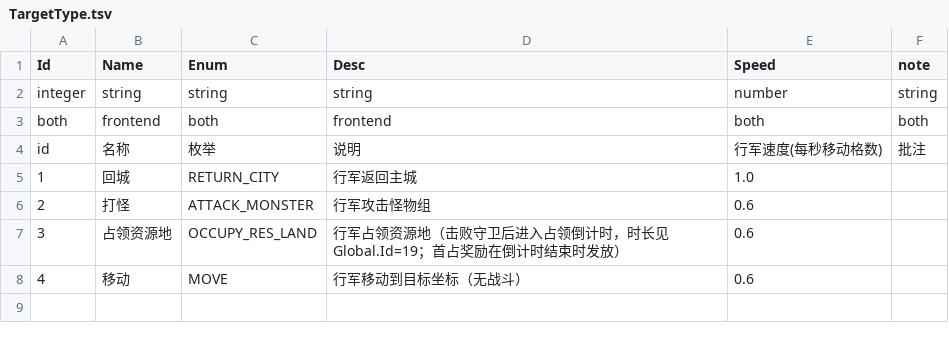
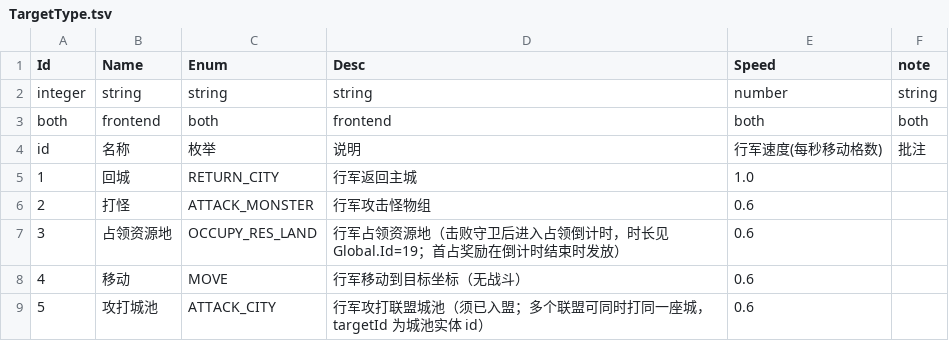
Before and after one commit to literwave/game_common, a TSV file: tsv/TargetType.tsv, drawn as a sheet; the diff names each change by its address in the sheet, - before the commit and + after, or states it on an @@ line.

```diff
--- a/tsv/TargetType.tsv
+++ b/tsv/TargetType.tsv
+row 9: 5 | 攻打城池 | ATTACK_CITY | 行军攻打联盟城池（须已入盟；多个联盟可同时打同一座城，targetId 为城池实体 id） | 0.6
```
Also changed, not shown: tsv/EntityType.tsv, tsv/Monster.tsv, 27 other files.
